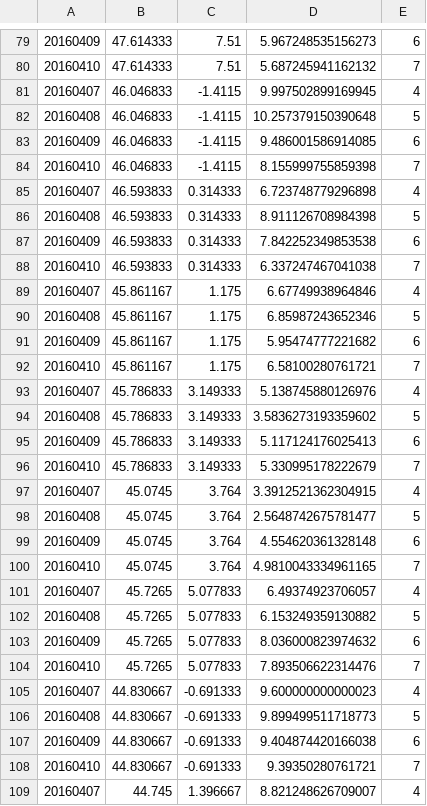
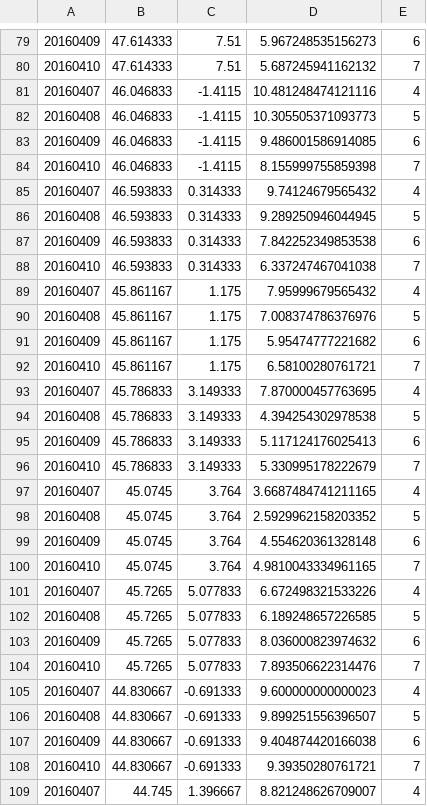
Before and after one commit to akasimo/EnergyAdvisor, a CSV file: res/csv/temp.csv, drawn as a sheet; only a part is shown, gaps mark what is left out; the diff covers the shown part only.

```diff
--- a/res/csv/temp.csv
+++ b/res/csv/temp.csv
@@ -80,24 +80,24 @@
 20160410,47.614333,7.51,5.687245941162132,7
-20160407,46.046833,-1.4115,9.997502899169945,4
-20160408,46.046833,-1.4115,10.257379150390648,5
+20160407,46.046833,-1.4115,10.481248474121116,4
+20160408,46.046833,-1.4115,10.305505371093773,5
 20160409,46.046833,-1.4115,9.486001586914085,6
 20160410,46.046833,-1.4115,8.155999755859398,7
-20160407,46.593833,0.314333,6.723748779296898,4
-20160408,46.593833,0.314333,8.911126708984398,5
+20160407,46.593833,0.314333,9.74124679565432,4
+20160408,46.593833,0.314333,9.289250946044945,5
 20160409,46.593833,0.314333,7.842252349853538,6
 20160410,46.593833,0.314333,6.337247467041038,7
-20160407,45.861167,1.175,6.67749938964846,4
-20160408,45.861167,1.175,6.85987243652346,5
+20160407,45.861167,1.175,7.95999679565432,4
+20160408,45.861167,1.175,7.008374786376976,5
 20160409,45.861167,1.175,5.95474777221682,6
 20160410,45.861167,1.175,6.58100280761721,7
-20160407,45.786833,3.149333,5.138745880126976,4
-20160408,45.786833,3.149333,3.5836273193359602,5
+20160407,45.786833,3.149333,7.870000457763695,4
+20160408,45.786833,3.149333,4.394254302978538,5
 20160409,45.786833,3.149333,5.117124176025413,6
 20160410,45.786833,3.149333,5.330995178222679,7
-20160407,45.0745,3.764,3.3912521362304915,4
-20160408,45.0745,3.764,2.5648742675781477,5
+20160407,45.0745,3.764,3.6687484741211165,4
+20160408,45.0745,3.764,2.5929962158203352,5
 20160409,45.0745,3.764,4.554620361328148,6
 20160410,45.0745,3.764,4.9810043334961165,7
-20160407,45.7265,5.077833,6.49374923706057,4
-20160408,45.7265,5.077833,6.153249359130882,5
+20160407,45.7265,5.077833,6.672498321533226,4
+20160408,45.7265,5.077833,6.189248657226585,5
 20160409,45.7265,5.077833,8.036000823974632,6
@@ -105,3 +105,3 @@
 20160407,44.830667,-0.691333,9.600000000000023,4
-20160408,44.830667,-0.691333,9.899499511718773,5
+20160408,44.830667,-0.691333,9.899251556396507,5
 20160409,44.830667,-0.691333,9.404874420166038,6
```
Also changed, not shown: 102 edited cells elsewhere in this file, res/csv/nord.csv, res/csv/sud.csv, 14 other files.
